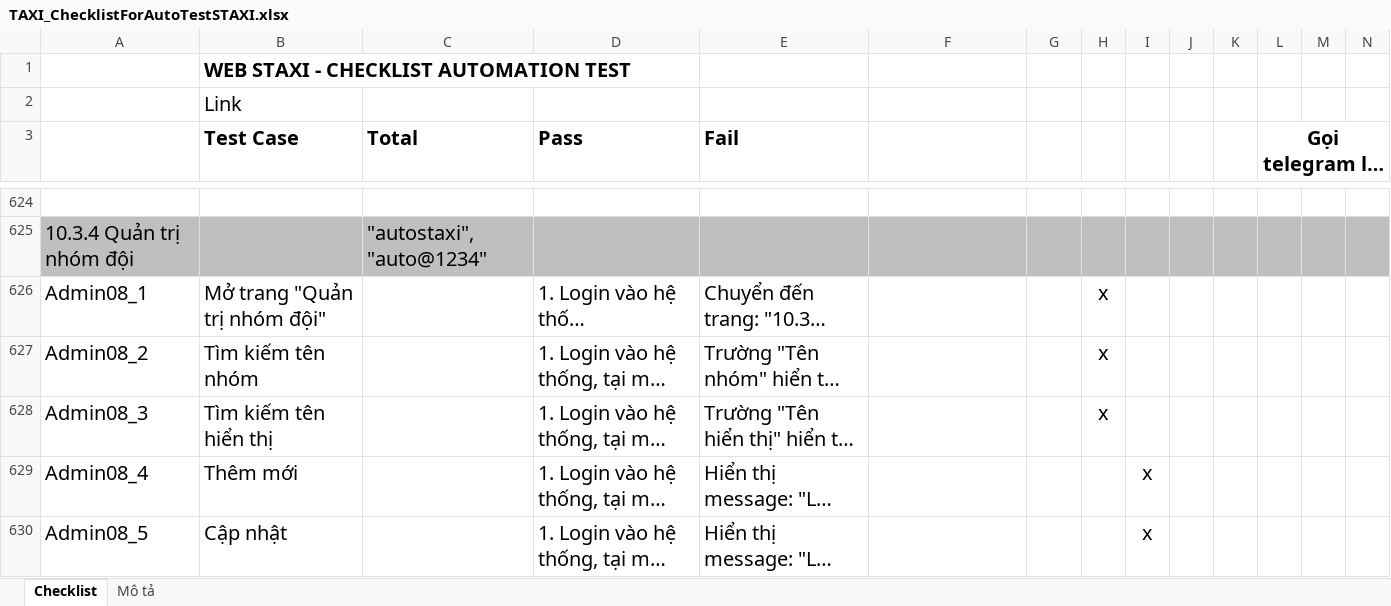
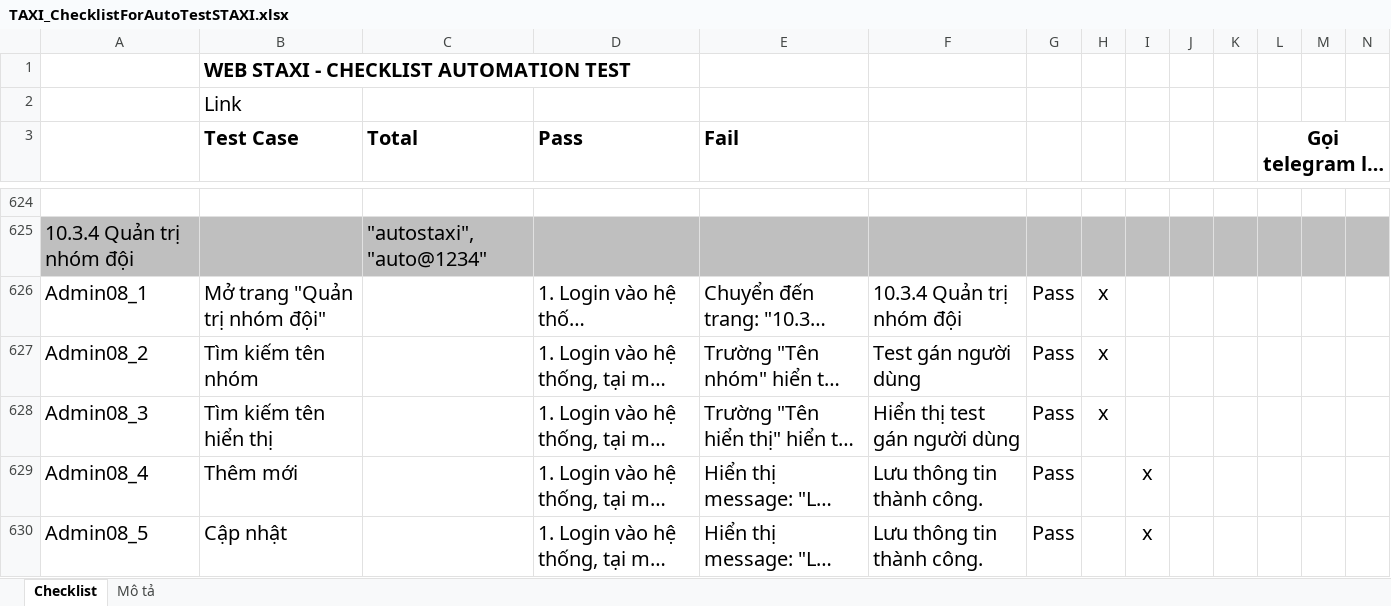
Before and after one commit to truongvck3313/staxi, an Excel workbook: TAXI_ChecklistForAutoTestSTAXI.xlsx, sheet Checklist, drawn as a sheet; only a part is shown, gaps mark what is left out; long unchanged cells end in …; values as stored, in another font and other column widths than the file's, no borders; charts and pictures and conditional formats not drawn; the diff covers the shown part only; the diff names each change by its address in the sheet, - before the commit and + after, or states it on an @@ line.

```diff
--- a/TAXI_ChecklistForAutoTestSTAXI.xlsx (sheet Checklist)
+++ b/TAXI_ChecklistForAutoTestSTAXI.xlsx (sheet Checklist)
-F626: (empty)
+F626: 10.3.4 Quản trị nhóm đội
-G626:G630: (empty)
+G626:G630: Pass
-F627: (empty)
+F627: Test gán người dùng
-F628: (empty)
+F628: Hiển thị test gán người dùng
-F629:F630: (empty)
+F629:F630: Lưu thông tin thành công.
```
Also changed, not shown: 10 edited cells elsewhere in this sheet, 1 other file.
